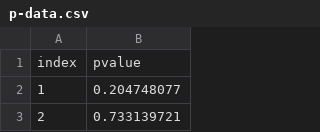
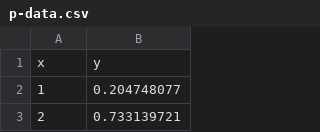
Before and after one commit to ajfriedman19/cmsc-239-project-2, a CSV file: data/p-data.csv, drawn as a sheet; only a part is shown.

```diff
--- a/data/p-data.csv
+++ b/data/p-data.csv
@@ -1,2 +1,2 @@
-index,pvalue
+x,y
 1,0.204748077
```
Also changed, not shown: 7 other files.
